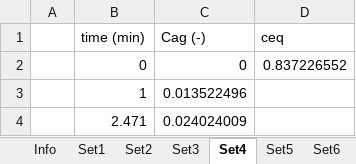
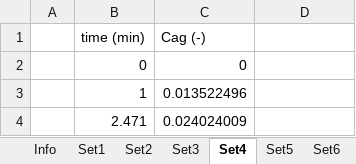
Before and after one commit to beltran-ennova/PAKineticsFit, an Excel workbook: Ag_kinetics.xlsx, sheet Set4, drawn as a sheet; only a part is shown; values as stored, in another font and other column widths than the file's, no borders; the diff names each change by its address in the sheet, - before the commit and + after, or states it on an @@ line.

```diff
--- a/Ag_kinetics.xlsx (sheet Set4)
+++ b/Ag_kinetics.xlsx (sheet Set4)
-D1: ceq
+D1: (empty)
-D2: 0.837226552
+D2: (empty)
```
Also changed, not shown: sheet Info, sheet Set5, sheet Set6, sheet Set3, sheet Set1, sheet Set2.
